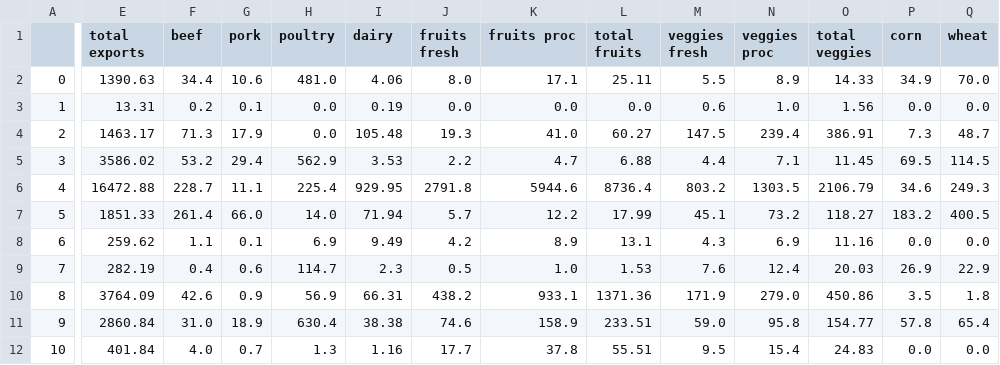
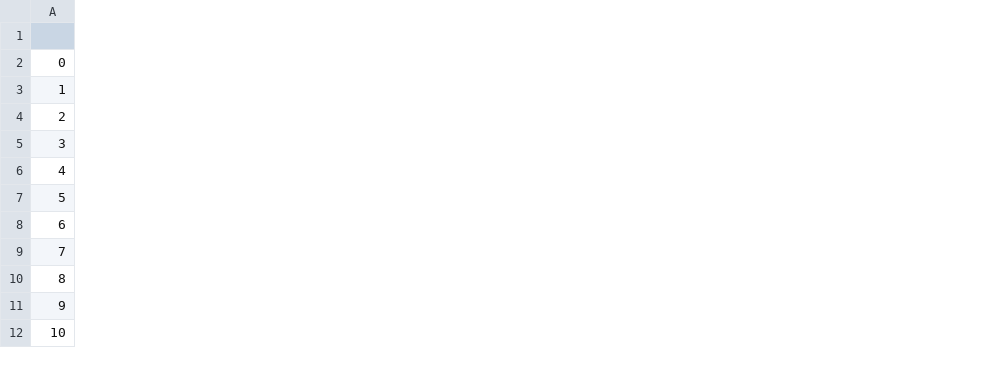
Before and after one commit to kzhong678/cs519ScientificVisualizationProject, a CSV file: assets/usa-2011-agriculture.csv, drawn as a sheet; only a part is shown, gaps mark what is left out; removed rows and columns are numbered as before the commit, all else as after; the diff covers the shown part only; the diff names each change by its address in the sheet, - before the commit and + after, or states it on an @@ line.

Commit message:
Change Dataset

```diff
--- a/assets/usa-2011-agriculture.csv
+++ b/assets/usa-2011-agriculture.csv
-column E (total exports), rows 2-12: 1390.63 | 13.31 | 1463.17 | 3586.02 | 16472.88 | 1851.33 | 259.62 | 282.19 | 3764.09 | 2860.84 | 401.84
-column F (beef), rows 2-12: 34.4 | 0.2 | 71.3 | 53.2 | 228.7 | 261.4 | 1.1 | 0.4 | 42.6 | 31.0 | 4.0
-column G (pork), rows 2-12: 10.6 | 0.1 | 17.9 | 29.4 | 11.1 | 66.0 | 0.1 | 0.6 | 0.9 | 18.9 | 0.7
-column H (poultry), rows 2-12: 481.0 | 0.0 | 0.0 | 562.9 | 225.4 | 14.0 | 6.9 | 114.7 | 56.9 | 630.4 | 1.3
-column I (dairy), rows 2-12: 4.06 | 0.19 | 105.48 | 3.53 | 929.95 | 71.94 | 9.49 | 2.3 | 66.31 | 38.38 | 1.16
-column J (fruits fresh), rows 2-12: 8.0 | 0.0 | 19.3 | 2.2 | 2791.8 | 5.7 | 4.2 | 0.5 | 438.2 | 74.6 | 17.7
-column K (fruits proc), rows 2-12: 17.1 | 0.0 | 41.0 | 4.7 | 5944.6 | 12.2 | 8.9 | 1.0 | 933.1 | 158.9 | 37.8
-column L (total fruits), rows 2-12: 25.11 | 0.0 | 60.27 | 6.88 | 8736.4 | 17.99 | 13.1 | 1.53 | 1371.36 | 233.51 | 55.51
-column M (veggies fresh), rows 2-12: 5.5 | 0.6 | 147.5 | 4.4 | 803.2 | 45.1 | 4.3 | 7.6 | 171.9 | 59.0 | 9.5
-column N (veggies proc), rows 2-12: 8.9 | 1.0 | 239.4 | 7.1 | 1303.5 | 73.2 | 6.9 | 12.4 | 279.0 | 95.8 | 15.4
-column O (total veggies), rows 2-12: 14.33 | 1.56 | 386.91 | 11.45 | 2106.79 | 118.27 | 11.16 | 20.03 | 450.86 | 154.77 | 24.83
-column P (corn), rows 2-12: 34.9 | 0.0 | 7.3 | 69.5 | 34.6 | 183.2 | 0.0 | 26.9 | 3.5 | 57.8 | 0.0
-column Q (wheat), rows 2-12: 70.0 | 0.0 | 48.7 | 114.5 | 249.3 | 400.5 | 0.0 | 22.9 | 1.8 | 65.4 | 0.0
```
Also changed, not shown: 5 added columns and 1 removed column elsewhere in this file, 1 other file.
